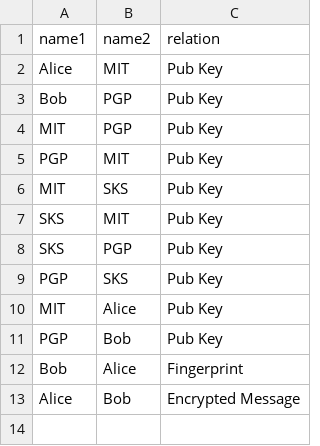
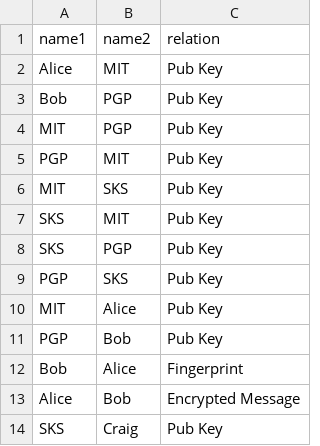
Before and after one commit to is8ac/network-gen, a CSV file: edgeList.csv, drawn as a sheet; the diff names each change by its address in the sheet, - before the commit and + after, or states it on an @@ line.

Commit message:
Added README, and .gitignore and tweaked the R script
new file:   .gitignore
new file:   README.md
modified:   edgeList.csv
modified:   network-graph-gen.R

```diff
--- a/edgeList.csv
+++ b/edgeList.csv
+row 14: SKS | Craig | Pub Key
```
Also changed, not shown: 3 other files.
